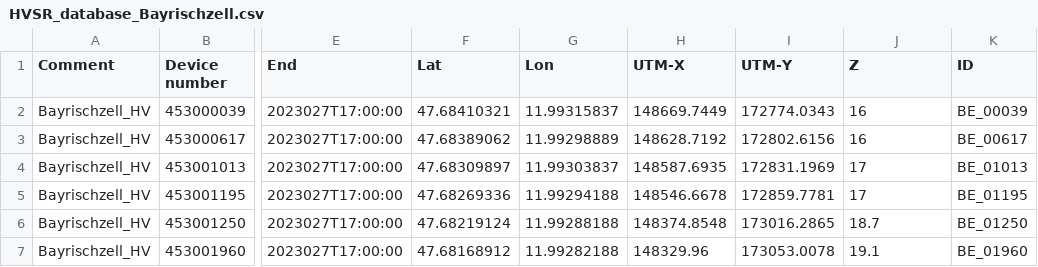
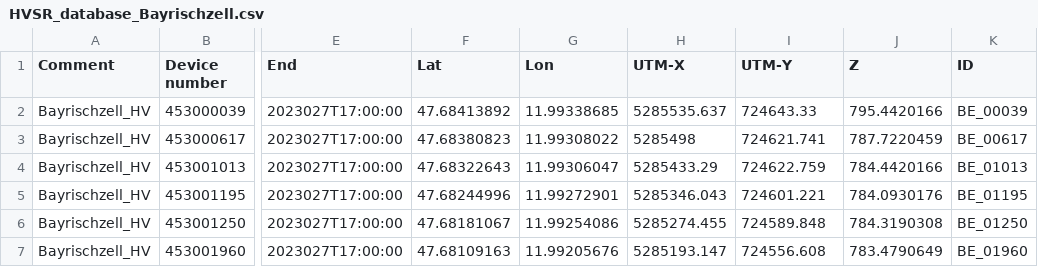
Before and after one commit to heinerigel/skience2023, a CSV file: 02_Tuesday/Afternoon/HVSR_ex3_Bay/HVSR_database_Bayrischzell.csv, drawn as a sheet; only a part is shown, gaps mark what is left out; the diff covers the shown part only; the diff names each change by its address in the sheet, - before the commit and + after, or states it on an @@ line.

Commit message:
HVSR_database_Barischzell

```diff
--- a/02_Tuesday/Afternoon/HVSR_ex3_Bay/HVSR_database_Bayrischzell.csv
+++ b/02_Tuesday/Afternoon/HVSR_ex3_Bay/HVSR_database_Bayrischzell.csv
-F2 (Lat): 47.68410321
+F2 (Lat): 47.68413892
-G2 (Lon): 11.99315837
+G2 (Lon): 11.99338685
-H2 (UTM-X): 148669.7449
+H2 (UTM-X): 5285535.637
-I2 (UTM-Y): 172774.0343
+I2 (UTM-Y): 724643.33
-J2 (Z): 16
+J2 (Z): 795.4420166
-F3 (Lat): 47.68389062
+F3 (Lat): 47.68380823
-G3 (Lon): 11.99298889
+G3 (Lon): 11.99308022
-H3 (UTM-X): 148628.7192
+H3 (UTM-X): 5285498
-I3 (UTM-Y): 172802.6156
+I3 (UTM-Y): 724621.741
-J3 (Z): 16
+J3 (Z): 787.7220459
-F4 (Lat): 47.68309897
+F4 (Lat): 47.68322643
-G4 (Lon): 11.99303837
+G4 (Lon): 11.99306047
-H4 (UTM-X): 148587.6935
+H4 (UTM-X): 5285433.29
-I4 (UTM-Y): 172831.1969
+I4 (UTM-Y): 724622.759
-J4 (Z): 17
+J4 (Z): 784.4420166
-F5 (Lat): 47.68269336
+F5 (Lat): 47.68244996
-G5 (Lon): 11.99294188
+G5 (Lon): 11.99272901
-H5 (UTM-X): 148546.6678
+H5 (UTM-X): 5285346.043
-I5 (UTM-Y): 172859.7781
+I5 (UTM-Y): 724601.221
-J5 (Z): 17
+J5 (Z): 784.0930176
-F6 (Lat): 47.68219124
+F6 (Lat): 47.68181067
-G6 (Lon): 11.99288188
+G6 (Lon): 11.99254086
-H6 (UTM-X): 148374.8548
+H6 (UTM-X): 5285274.455
-I6 (UTM-Y): 173016.2865
+I6 (UTM-Y): 724589.848
-J6 (Z): 18.7
+J6 (Z): 784.3190308
-F7 (Lat): 47.68168912
+F7 (Lat): 47.68109163
-G7 (Lon): 11.99282188
+G7 (Lon): 11.99205676
-H7 (UTM-X): 148329.96
+H7 (UTM-X): 5285193.147
-I7 (UTM-Y): 173053.0078
+I7 (UTM-Y): 724556.608
-J7 (Z): 19.1
+J7 (Z): 783.4790649
```
Also changed, not shown: 30 edited cells elsewhere in this file.
